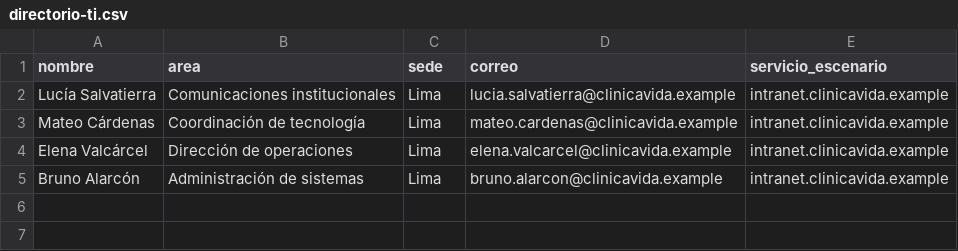
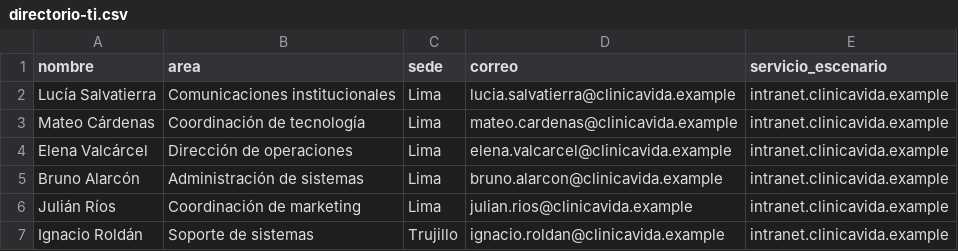
Before and after one commit to Mianvarh/clinicavida-peru-osint, a CSV file: archivo/directorio-ti.csv, drawn as a sheet.

```diff
--- a/archivo/directorio-ti.csv
+++ b/archivo/directorio-ti.csv
@@ -5 +5,3 @@ Elena Valcárcel,Dirección de operaciones,Lima,elena.valcarcel@clinicavida.exam
 Bruno Alarcón,Administración de sistemas,Lima,bruno.alarcon@clinicavida.example,intranet.clinicavida.example
+Julián Ríos,Coordinación de marketing,Lima,julian.rios@clinicavida.example,intranet.clinicavida.example
+Ignacio Roldán,Soporte de sistemas,Trujillo,ignacio.roldan@clinicavida.example,intranet.clinicavida.example
```
Also changed, not shown: 11 other files.
